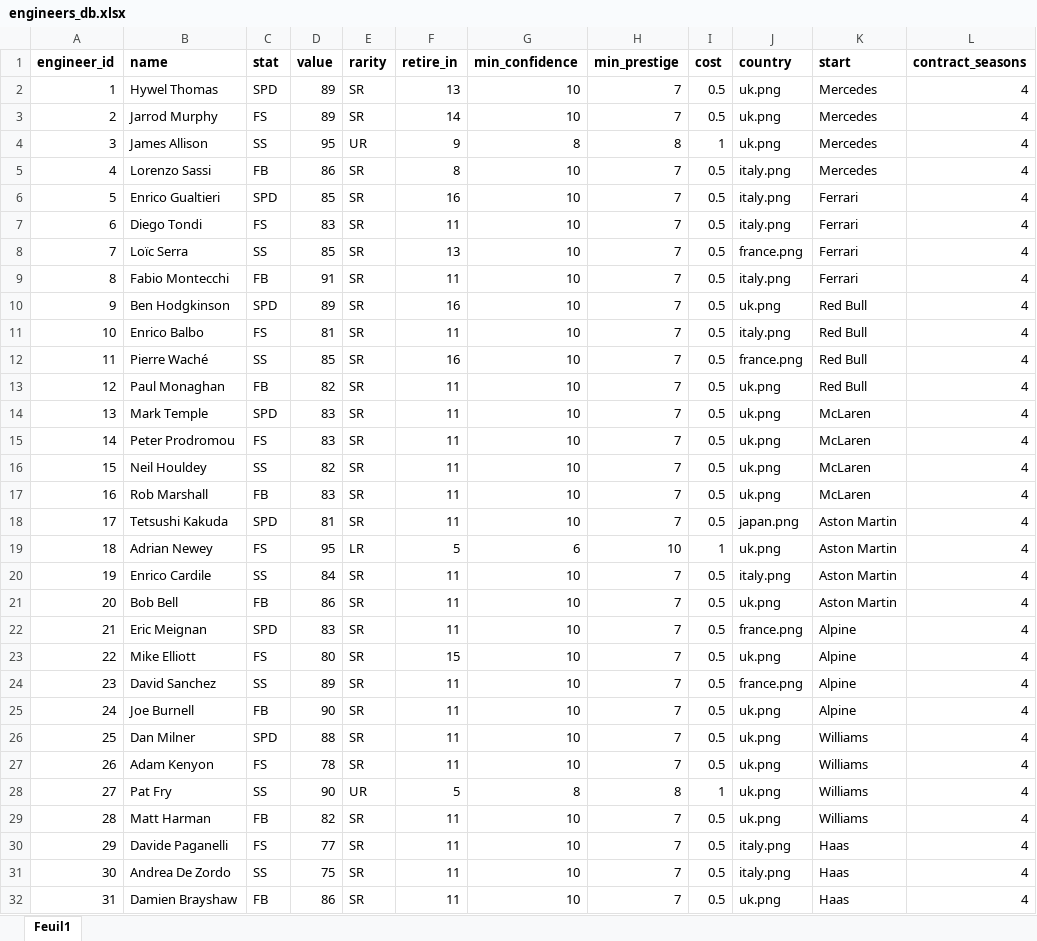
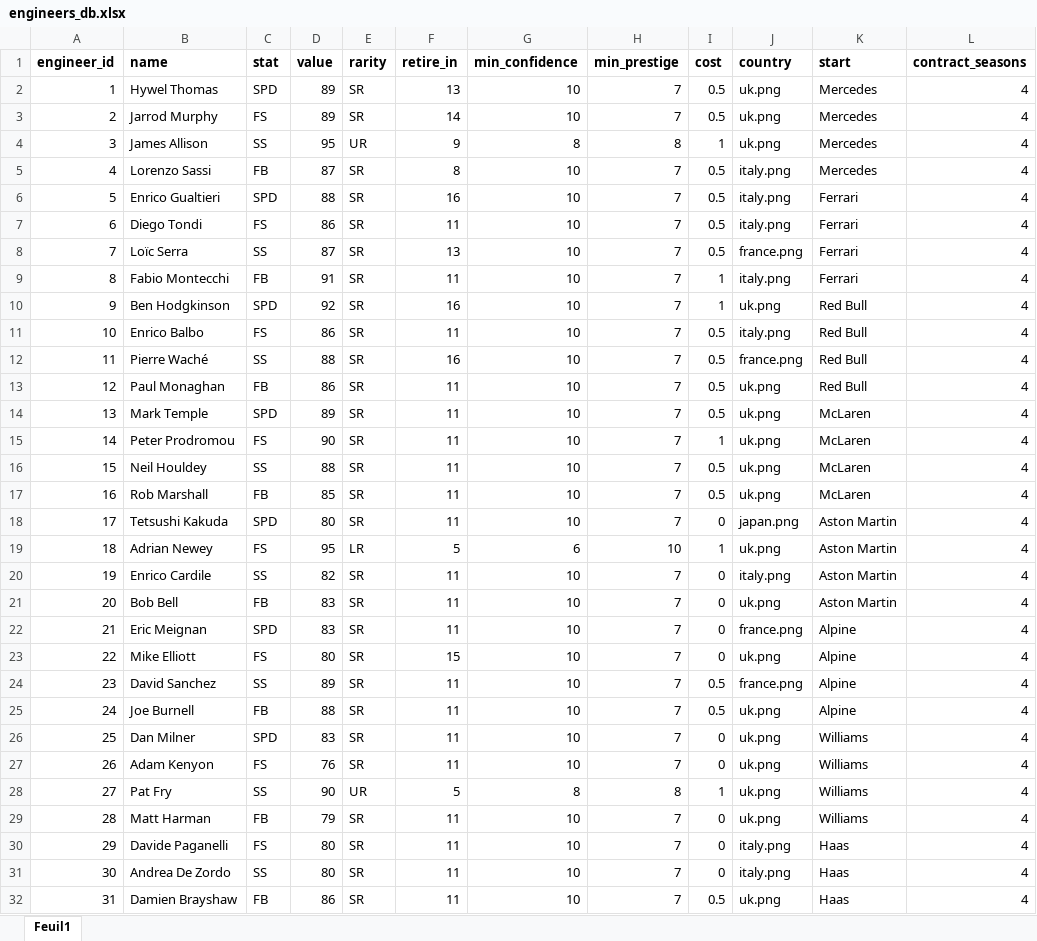
Before and after one commit to 16bravo/MiniF1, an Excel workbook: data/source/engineers_db.xlsx, sheet Feuil1, drawn as a sheet; only a part is shown; values as stored, in another font and other column widths than the file's, no borders; conditional formats not drawn; the diff covers the shown part only; the diff names each change by its address in the sheet, - before the commit and + after, or states it on an @@ line.

```diff
--- a/data/source/engineers_db.xlsx (sheet Feuil1)
+++ b/data/source/engineers_db.xlsx (sheet Feuil1)
-D5 (value): 86
+D5 (value): 87
-D6 (value): 85
+D6 (value): 88
-D7 (value): 83
+D7 (value): 86
-D8 (value): 85
+D8 (value): 87
-I9:I10 (cost): 0.5
+I9:I10 (cost): 1
-D10 (value): 89
+D10 (value): 92
-D11 (value): 81
+D11 (value): 86
-D12 (value): 85
+D12 (value): 88
-D13 (value): 82
+D13 (value): 86
-D14 (value): 83
+D14 (value): 89
-D15 (value): 83
+D15 (value): 90
-I15 (cost): 0.5
+I15 (cost): 1
-D16 (value): 82
+D16 (value): 88
-D17 (value): 83
+D17 (value): 85
-D18 (value): 81
+D18 (value): 80
-I18 (cost): 0.5
+I18 (cost): 0
-D20 (value): 84
+D20 (value): 82
-I20:I23 (cost): 0.5
+I20:I23 (cost): 0
-D21 (value): 86
+D21 (value): 83
-D25 (value): 90
+D25 (value): 88
-D26 (value): 88
+D26 (value): 83
-I26:I27 (cost): 0.5
+I26:I27 (cost): 0
-D27 (value): 78
+D27 (value): 76
-D29 (value): 82
+D29 (value): 79
-I29:I31 (cost): 0.5
+I29:I31 (cost): 0
-D30 (value): 77
+D30 (value): 80
-D31 (value): 75
+D31 (value): 80
```
Also changed, not shown: 211 edited cells elsewhere in this sheet, data/source/team_default.xlsx, 7 other files.
